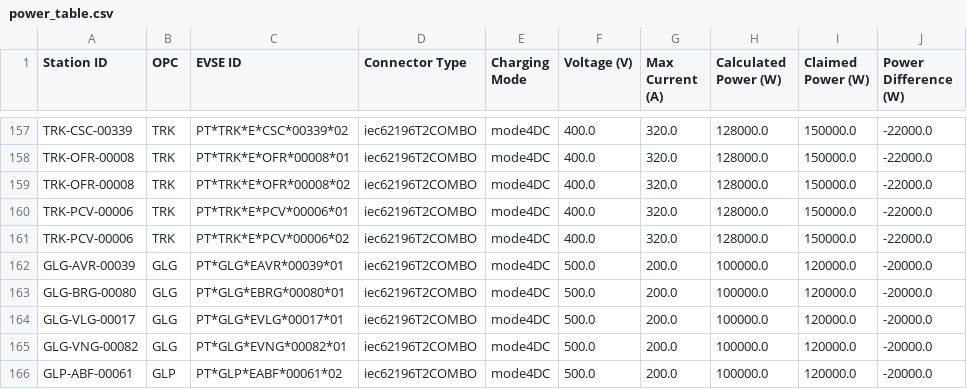
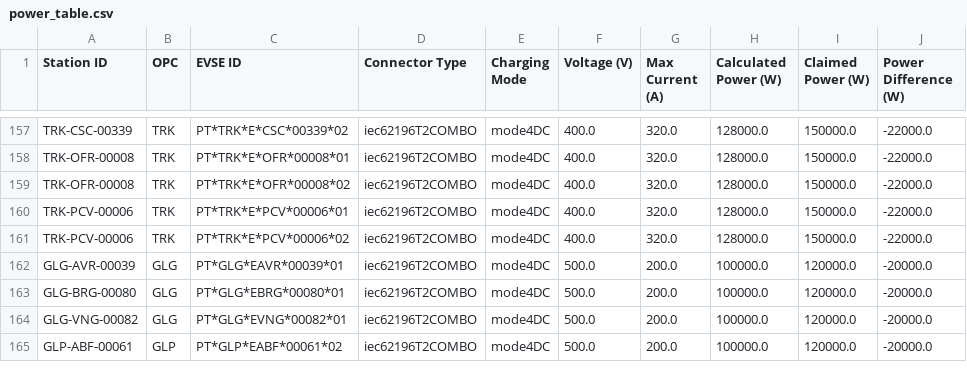
Before and after one commit to avataranedotas/get_NAP_mobie, a CSV file: power_table.csv, drawn as a sheet; only a part is shown, gaps mark what is left out.

```diff
--- a/power_table.csv
+++ b/power_table.csv
@@ -163,3 +163,2 @@ GLG-AVR-00039;GLG;PT*GLG*EAVR*00039*01;iec62196T2COMBO;mode4DC;500.0;200.0;10000
 GLG-BRG-00080;GLG;PT*GLG*EBRG*00080*01;iec62196T2COMBO;mode4DC;500.0;200.0;100000.0;120000.0;-20000.0
-GLG-VLG-00017;GLG;PT*GLG*EVLG*00017*01;iec62196T2COMBO;mode4DC;500.0;200.0;100000.0;120000.0;-20000.0
 GLG-VNG-00082;GLG;PT*GLG*EVNG*00082*01;iec62196T2COMBO;mode4DC;500.0;200.0;100000.0;120000.0;-20000.0
```
Also changed, not shown: compare_GPS.tsv, opc_counts.csv, 17 other files.
